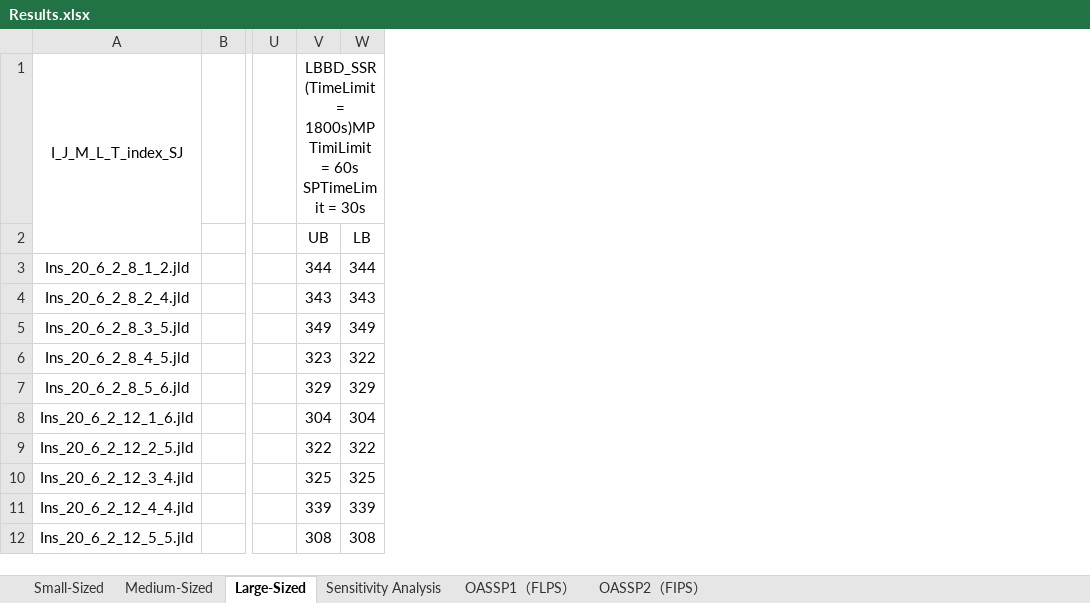
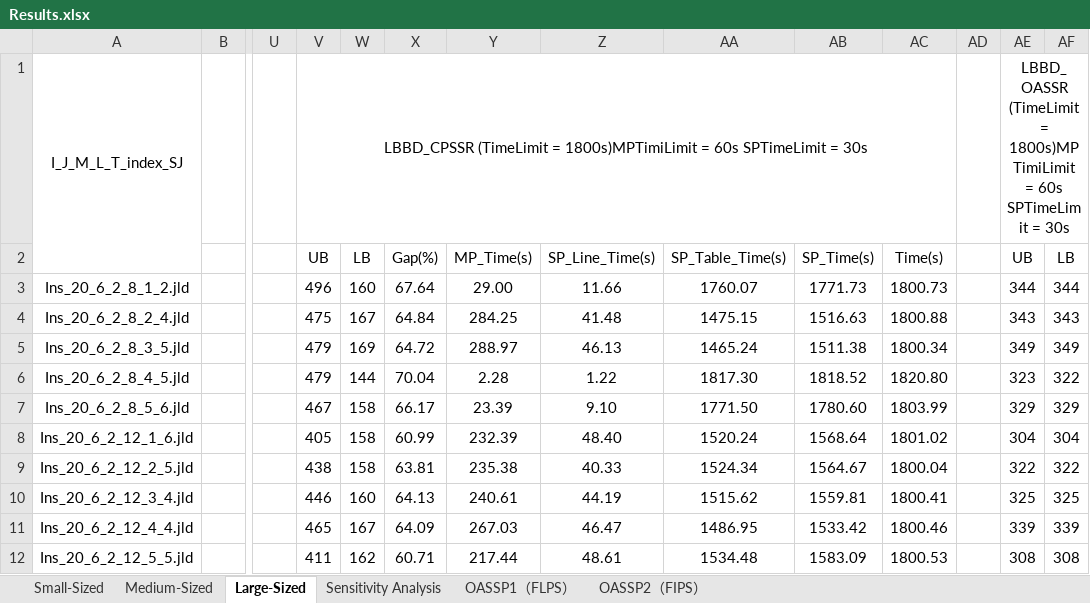
Before and after one commit to FuliXiong/Instance-and-results-for-PCPSP_HDSS_MK, an Excel workbook: Results.xlsx, sheet Large-Sized, drawn as a sheet; only a part is shown, gaps mark what is left out; values as stored, in another font and other column widths than the file's, no borders; addresses are those after the commit; the diff names each change by its address in the sheet, - before the commit and + after, or states it on an @@ line.

Commit message:
update code and data

```diff
--- a/Results.xlsx (sheet Large-Sized)
+++ b/Results.xlsx (sheet Large-Sized)
+column V, rows 1-12: LBBD_CPSSR (TimeLimit = 1800s)MPTimiLimit = 60s SPTimeLimit = 30s | UB | 496 | 475 | 479 | 479 | 467 | 405 | 438 | 446 | 465 | 411
+column W, rows 2-12: LB | 160 | 167 | 169 | 144 | 158 | 158 | 158 | 160 | 167 | 162
+column X, rows 2-12: Gap(%) | 67.64 | 64.84 | 64.72 | 70.04 | 66.17 | 60.99 | 63.81 | 64.13 | 64.09 | 60.71
+column Y, rows 2-12: MP_Time(s) | 29.00 | 284.25 | 288.97 | 2.28 | 23.39 | 232.39 | 235.38 | 240.61 | 267.03 | 217.44
+column Z, rows 2-12: SP_Line_Time(s) | 11.66 | 41.48 | 46.13 | 1.22 | 9.10 | 48.40 | 40.33 | 44.19 | 46.47 | 48.61
+column AA, rows 2-12: SP_Table_Time(s) | 1760.07 | 1475.15 | 1465.24 | 1817.30 | 1771.50 | 1520.24 | 1524.34 | 1515.62 | 1486.95 | 1534.48
+column AB, rows 2-12: SP_Time(s) | 1771.73 | 1516.63 | 1511.38 | 1818.52 | 1780.60 | 1568.64 | 1564.67 | 1559.81 | 1533.42 | 1583.09
+column AC, rows 2-12: Time(s) | 1800.73 | 1800.88 | 1800.34 | 1820.80 | 1803.99 | 1801.02 | 1800.04 | 1800.41 | 1800.46 | 1800.53
+column AD, empty
-AE1: LBBD_SSR (TimeLimit =…
+AE1: LBBD_OASSR (TimeLimit =…
```
Also changed, not shown: 1 other file.
